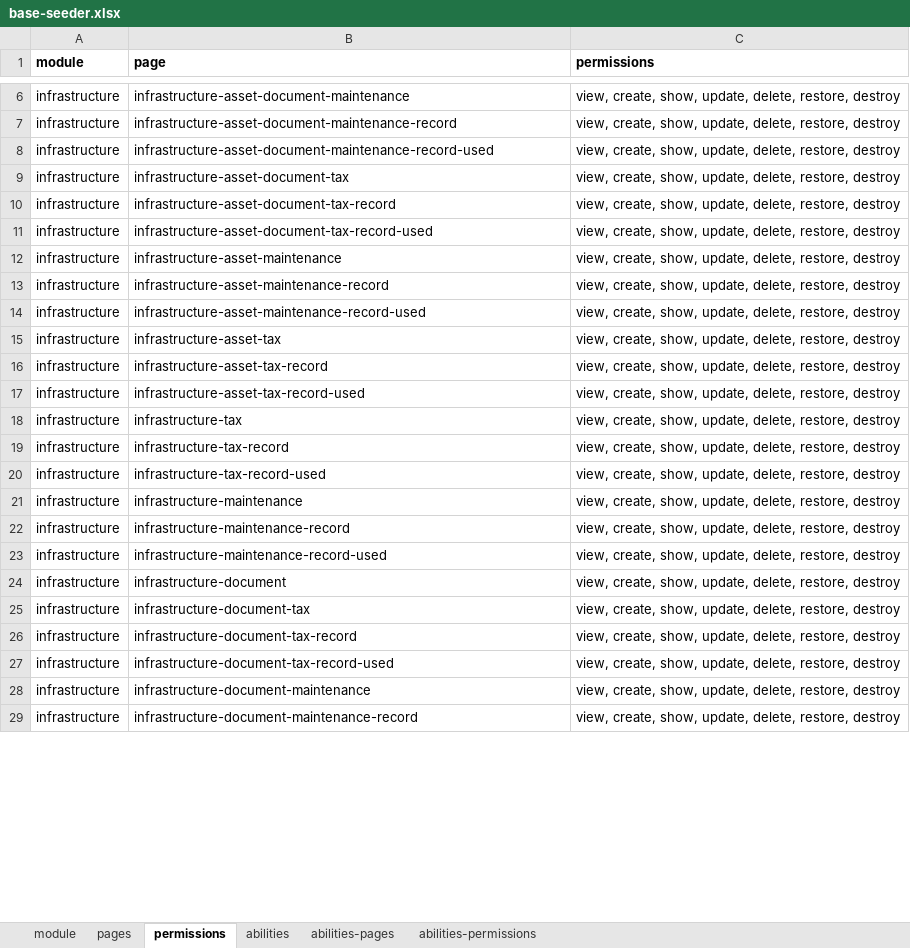
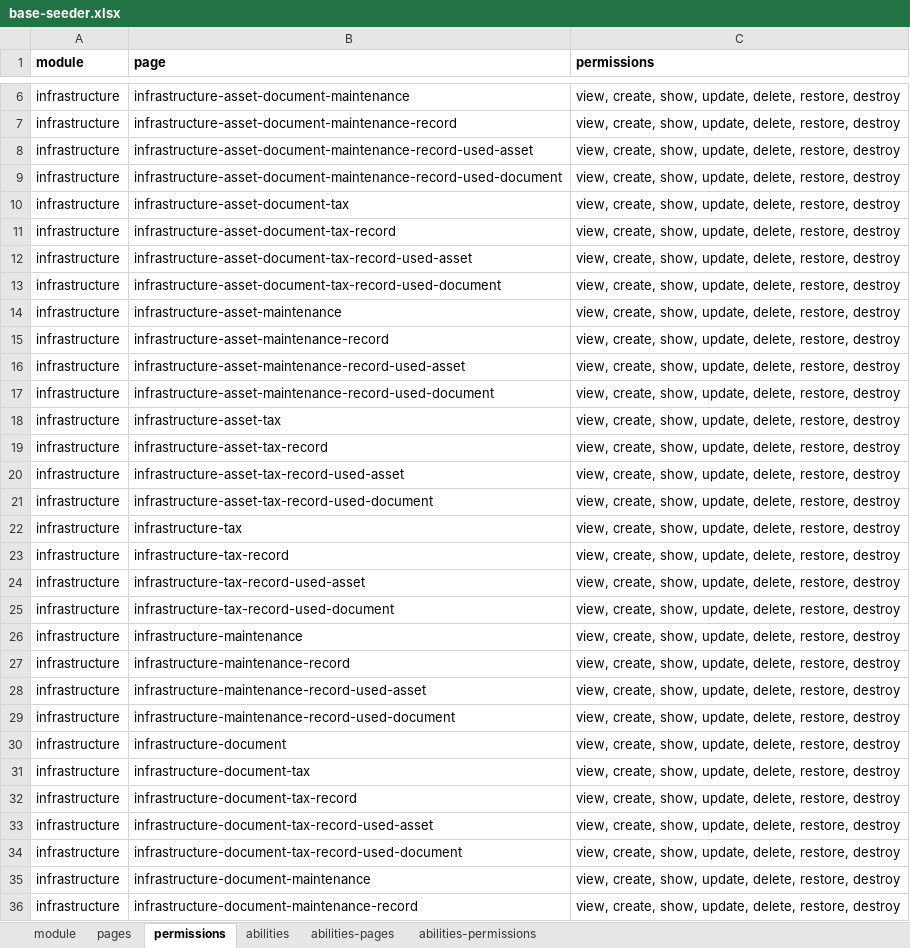
Before and after one commit to ItsJiran/mod-sarpras, an Excel workbook: database/masters/base-seeder.xlsx, sheet permissions, drawn as a sheet; only a part is shown, gaps mark what is left out; values as stored, in another font and other column widths than the file's, no borders; addresses are those after the commit; the diff covers the shown part only; the diff names each change by its address in the sheet, - before the commit and + after, or states it on an @@ line.

```diff
--- a/database/masters/base-seeder.xlsx (sheet permissions)
+++ b/database/masters/base-seeder.xlsx (sheet permissions)
-B8 (page): infrastructure-asset-document-maintenance-record-used
+B8 (page): infrastructure-asset-document-maintenance-record-used-asset
+row 9: infrastructure | infrastructure-asset-document-maintenance-record-used-document | view, create, show, update, delete, restore, destroy
-B12 (page): infrastructure-asset-document-tax-record-used
+B12 (page): infrastructure-asset-document-tax-record-used-asset
+row 13: infrastructure | infrastructure-asset-document-tax-record-used-document | view, create, show, update, delete, restore, destroy
-B16 (page): infrastructure-asset-maintenance-record-used
+B16 (page): infrastructure-asset-maintenance-record-used-asset
+row 17: infrastructure | infrastructure-asset-maintenance-record-used-document | view, create, show, update, delete, restore, destroy
-B20 (page): infrastructure-asset-tax-record-used
+B20 (page): infrastructure-asset-tax-record-used-asset
+row 21: infrastructure | infrastructure-asset-tax-record-used-document | view, create, show, update, delete, restore, destroy
-B24 (page): infrastructure-tax-record-used
+B24 (page): infrastructure-tax-record-used-asset
+row 25: infrastructure | infrastructure-tax-record-used-document | view, create, show, update, delete, restore, destroy
-B28 (page): infrastructure-maintenance-record-used
+B28 (page): infrastructure-maintenance-record-used-asset
+row 29: infrastructure | infrastructure-maintenance-record-used-document | view, create, show, update, delete, restore, destroy
-B33 (page): infrastructure-document-tax-record-used
+B33 (page): infrastructure-document-tax-record-used-asset
+row 34: infrastructure | infrastructure-document-tax-record-used-document | view, create, show, update, delete, restore, destroy
```
Also changed, not shown: 6 added rows and 6 edited cells elsewhere in this sheet, sheet pages, sheet abilities-permissions, sheet abilities-pages, 31 other files.
